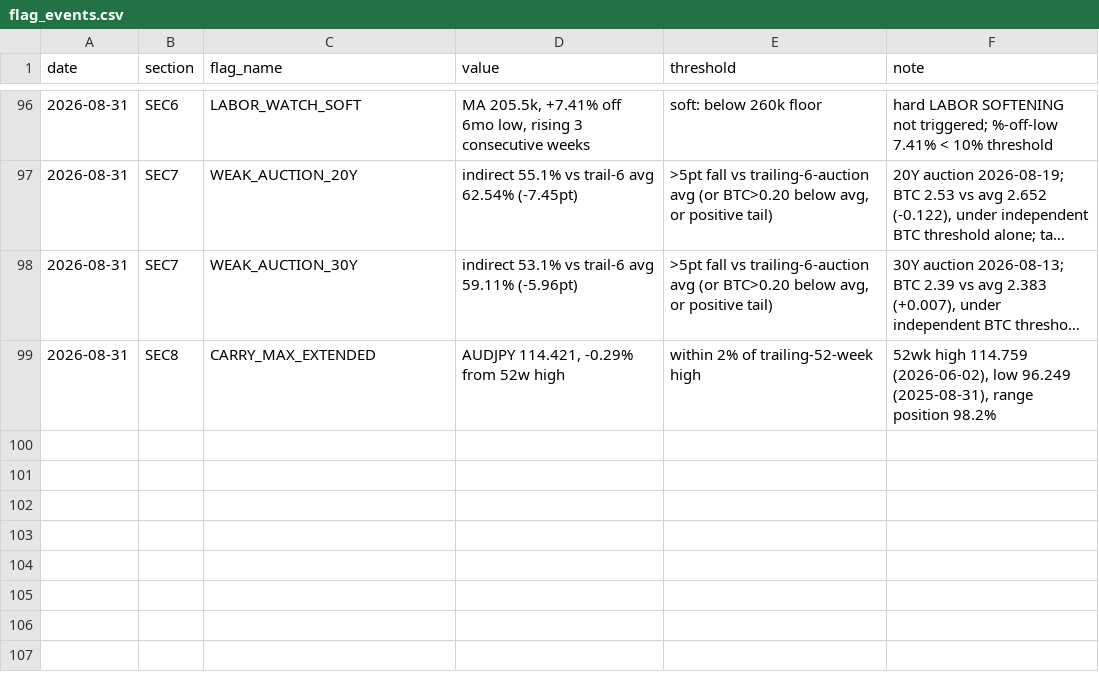
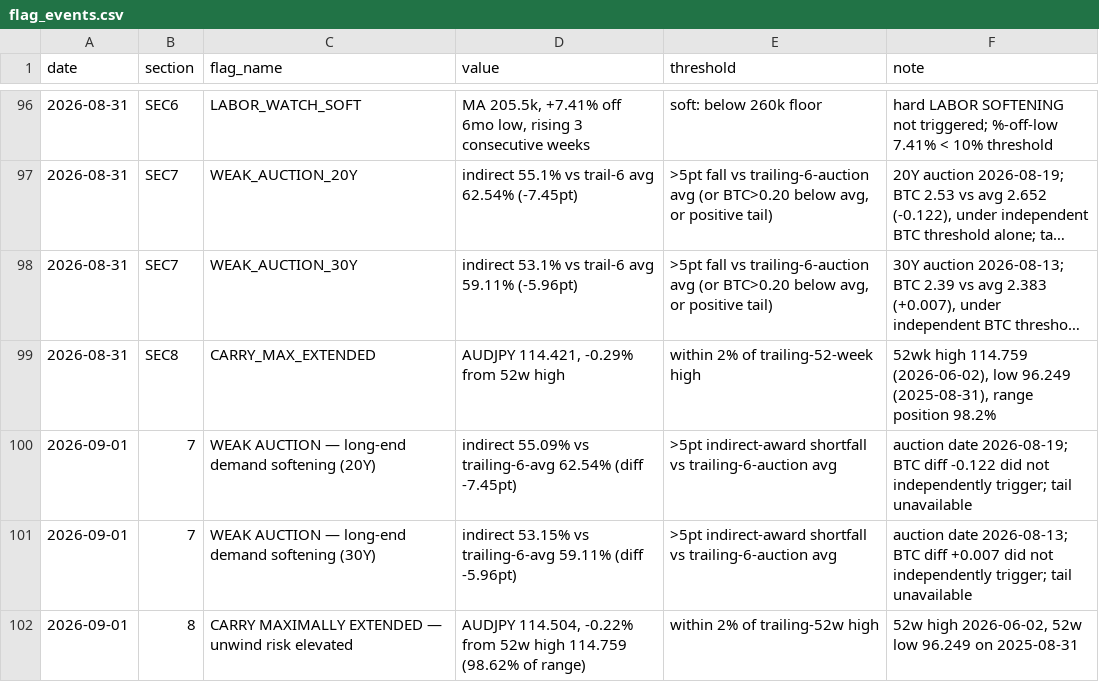
Before and after one commit to jemondragon/newsdata-mcp-server, a CSV file: fuse/history/flag_events.csv, drawn as a sheet; only a part is shown, gaps mark what is left out; long unchanged cells end in …; the diff names each change by its address in the sheet, - before the commit and + after, or states it on an @@ line.

Commit message:
FUSE daily 2026-09-01 08:23 PT

```diff
--- a/fuse/history/flag_events.csv
+++ b/fuse/history/flag_events.csv
+row 100: 2026-09-01 | 7 | WEAK AUCTION — long-end demand softening (20Y) | indirect 55.09% vs trailing-6-avg 62.54% (diff -7.45pt) | >5pt indirect-award shortfall vs trailing-6-auction avg | auction date 2026-08-19; BTC diff -0.122 did not independently trigger; tail unavailable
+row 101: 2026-09-01 | 7 | WEAK AUCTION — long-end demand softening (30Y) | indirect 53.15% vs trailing-6-avg 59.11% (diff -5.96pt) | >5pt indirect-award shortfall vs trailing-6-auction avg | auction date 2026-08-13; BTC diff +0.007 did not independently trigger; tail unavailable
+row 102: 2026-09-01 | 8 | CARRY MAXIMALLY EXTENDED — unwind risk elevated | AUDJPY 114.504, -0.22% from 52w high 114.759 (98.62% of range) | within 2% of trailing-52w high | 52w high 2026-06-02, 52w low 96.249 on 2025-08-31
```
Also changed, not shown: fuse/history/fuse_timeseries.csv, 1 other file.
